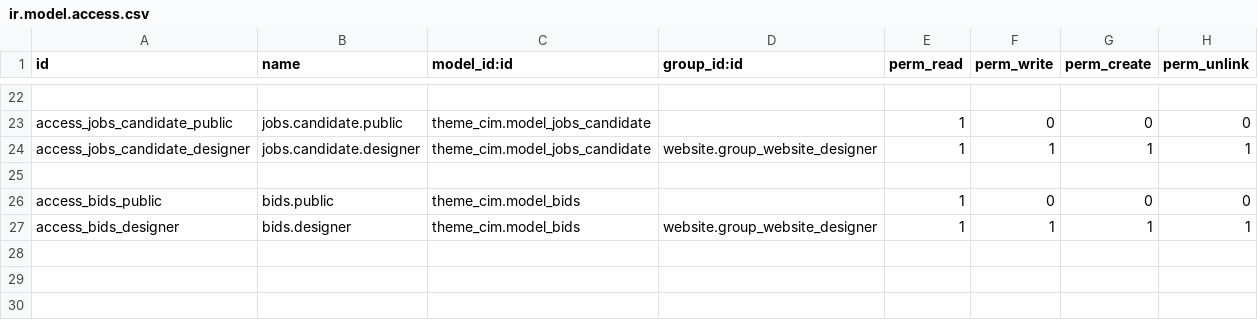
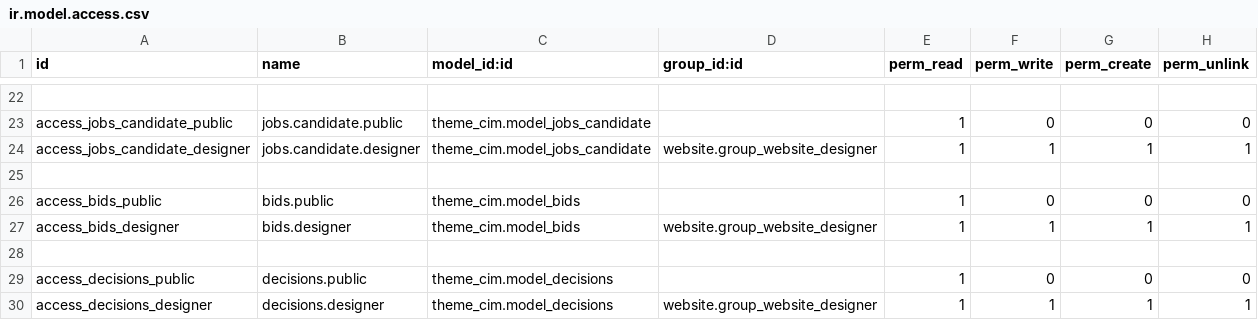
Before and after one commit to Saharaintergroup/websitecim, a CSV file: theme_cim/security/ir.model.access.csv, drawn as a sheet; only a part is shown, gaps mark what is left out.

Commit message:
Decisions + Organization of communications

```diff
--- a/theme_cim/security/ir.model.access.csv
+++ b/theme_cim/security/ir.model.access.csv
@@ -27 +27,4 @@ access_bids_public,bids.public,theme_cim.model_bids,,1,0,0,0
 access_bids_designer,bids.designer,theme_cim.model_bids,website.group_website_designer,1,1,1,1
+
+access_decisions_public,decisions.public,theme_cim.model_decisions,,1,0,0,0
+access_decisions_designer,decisions.designer,theme_cim.model_decisions,website.group_website_designer,1,1,1,1
```
Also changed, not shown: 31 other files.
